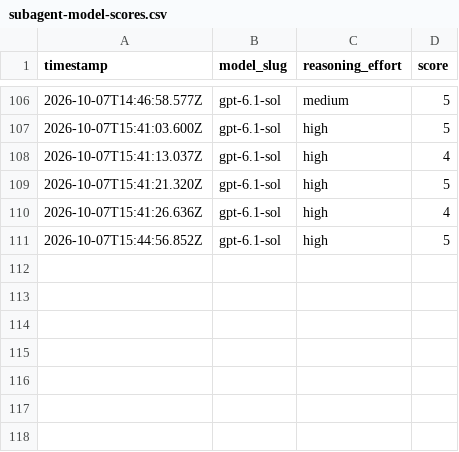
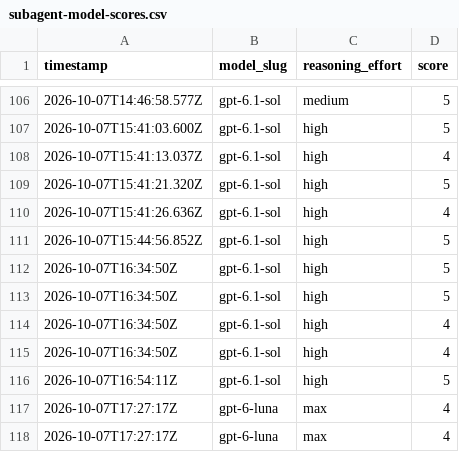
Before and after one commit to alo-labs/valuerank, a CSV file: subagent-model-scores.csv, drawn as a sheet; only a part is shown, gaps mark what is left out.

Commit message:
Include all AA frontier model families and GPT-6.1 Sol

```diff
--- a/subagent-model-scores.csv
+++ b/subagent-model-scores.csv
@@ -111 +111,8 @@ timestamp,model_slug,reasoning_effort,score
 2026-10-07T15:44:56.852Z,gpt-6.1-sol,high,5
+2026-10-07T16:34:50Z,gpt-6.1-sol,high,5
+2026-10-07T16:34:50Z,gpt-6.1-sol,high,5
+2026-10-07T16:34:50Z,gpt-6.1-sol,high,4
+2026-10-07T16:34:50Z,gpt-6.1-sol,high,4
+2026-10-07T16:54:11Z,gpt-6.1-sol,high,5
+2026-10-07T17:27:17Z,gpt-6-luna,max,4
+2026-10-07T17:27:17Z,gpt-6-luna,max,4
```
Also changed, not shown: 39 other files.
